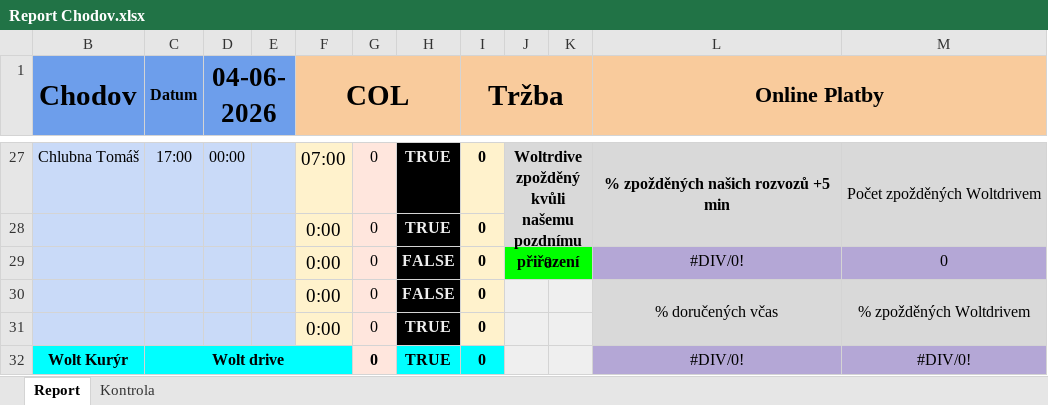
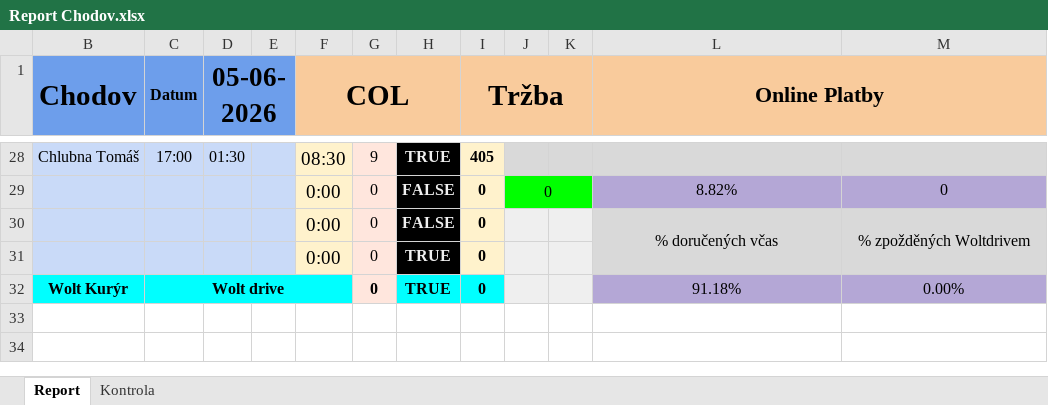
Before and after one commit to StandaSt/comeback-free, an Excel workbook: google_data/Pobočky/Chodov/Report Chodov.xlsx, sheet Report, drawn as a sheet; only a part is shown, gaps mark what is left out; values as stored, in another font and other column widths than the file's, no borders; charts and pictures and conditional formats not drawn; removed rows and columns are numbered as before the commit, all else as after; the diff covers the shown part only; the diff names each change by its address in the sheet, - before the commit and + after, or states it on an @@ line.

```diff
--- a/google_data/Pobočky/Chodov/Report Chodov.xlsx (sheet Report)
+++ b/google_data/Pobočky/Chodov/Report Chodov.xlsx (sheet Report)
-D1: 04-06-2026
+D1: 05-06-2026
-D28 (05-06-2026): 00:00
+D28 (05-06-2026): 01:30
-F28 (COL): 07:00
+F28 (COL): 08:30
-G28: 0
+G28: 9
-I28 (Tržba): 0
+I28 (Tržba): 405
-J28: Woltrdive zpožděný kvůli našemu pozdnímu přiřazení
+J28: (empty)
-J28 fill: #D9D9D9
+J28 fill: none
-J27:K28 merged
-L28 (Online Platby): % zpožděných našich rozvozů +5 min
+L28 (Online Platby): (empty)
-L28:M28 fill: #D9D9D9
+L28:M28 fill: none
-L27:L28 merged
-M28: Počet zpožděných Woltdrivem
+M28: (empty)
-M27:M28 merged
-row 28:  |  |  |  | 0:00 | 0 | TRUE | 0
-L29 (Online Platby): #DIV/0!
+L29 (Online Platby): 8.82%
-L32 (Online Platby): #DIV/0!
+L32 (Online Platby): 91.18%
-M32: #DIV/0!
+M32: 0.00%
```
Also changed, not shown: 8 added rows, 7 removed rows, 14 edited cells, cell formats and merged cells elsewhere in this sheet, sheet Kontrola, hidden cells, google_data/Pobočky/Bolevec/Bolevec.xlsx, google_data/Pobočky/Bolevec/Data.Restia Bolevec 2026.xlsx, 48 other files.
